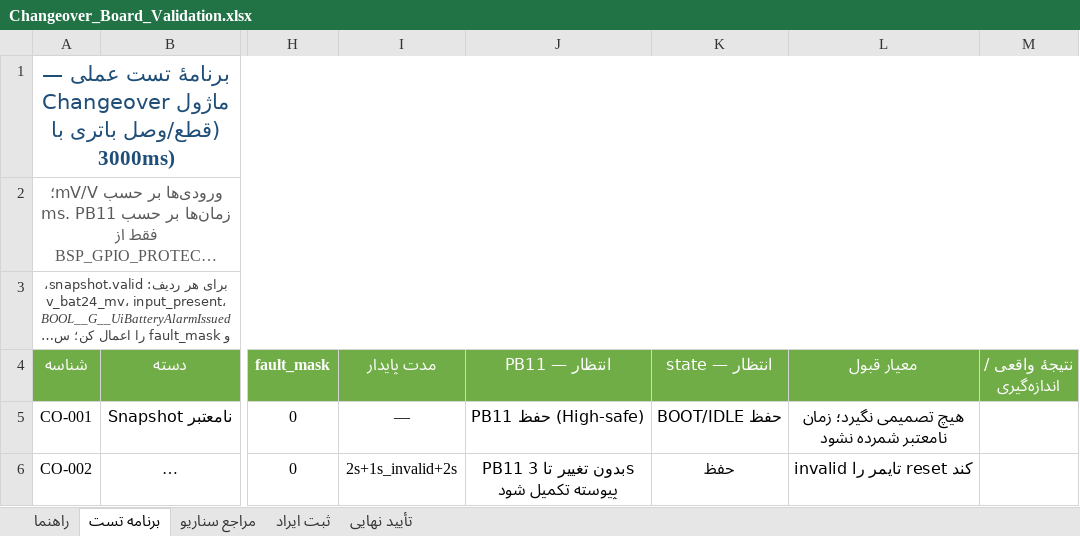
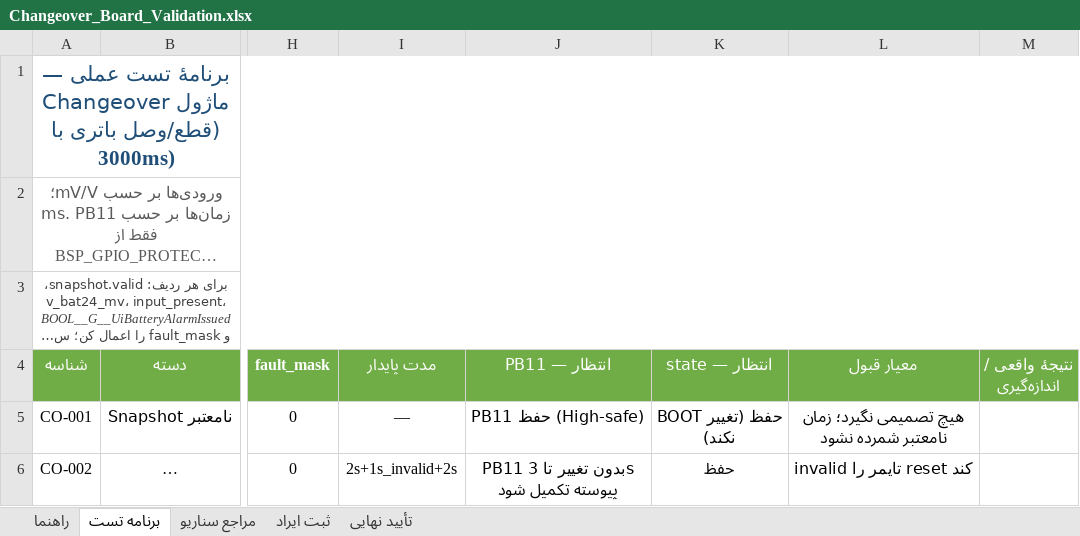
Before and after one commit to sargoliwork101-ui/ChangeOver, an Excel workbook: Firmware/Modules/Changeover/Changeover_Board_Validation.xlsx, sheet برنامه تست, drawn as a sheet; only a part is shown, gaps mark what is left out; long unchanged cells end in …; values as stored, in another font and other column widths than the file's, no borders; the diff covers the shown part only; the diff names each change by its address in the sheet, - before the commit and + after, or states it on an @@ line.

Commit message:
fix(changeover): snapshot-first, state mapping BATTERY/INPUT/SAFE, MillisecondsToTicks, remove duplicate Excel - snapshot NULL/invalid first: preserve state/PB11, reset timers, fault does not trigger FAULT when invalid, invalid time not counted - fault only when snapshot valid -> FAULT no pin - state: valid+input false->BATTERY, valid+input true->INPUT, after cut->SAFE, after reconnect->INPUT, no IDLE for valid - 3000ms via func__Rtos_MillisecondsToTicks, no tick=1ms assumption - keep only Changeover_Board_Validation.xlsx, remove Changeover_Validation.xlsx, add fault+invalid scenario CO-021
Co-authored-by: arena-agent <297053741+arena-agent@users.noreply.github.com>

```diff
--- a/Firmware/Modules/Changeover/Changeover_Board_Validation.xlsx (sheet برنامه تست)
+++ b/Firmware/Modules/Changeover/Changeover_Board_Validation.xlsx (sheet برنامه تست)
-K5 (state — انتظار): BOOT/IDLE حفظ
+K5 (state — انتظار): BOOT حفظ (تغییر نکند)
```
Also changed, not shown: 1 added row and 3 edited cells elsewhere in this sheet, 2 other files.
